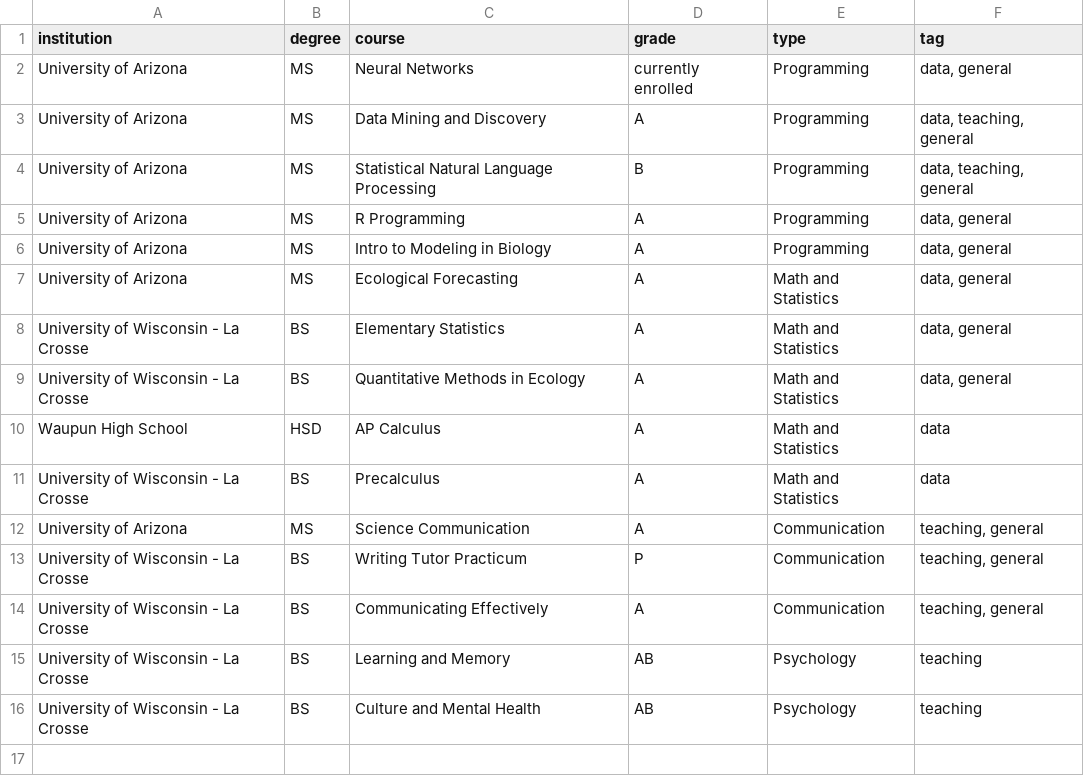
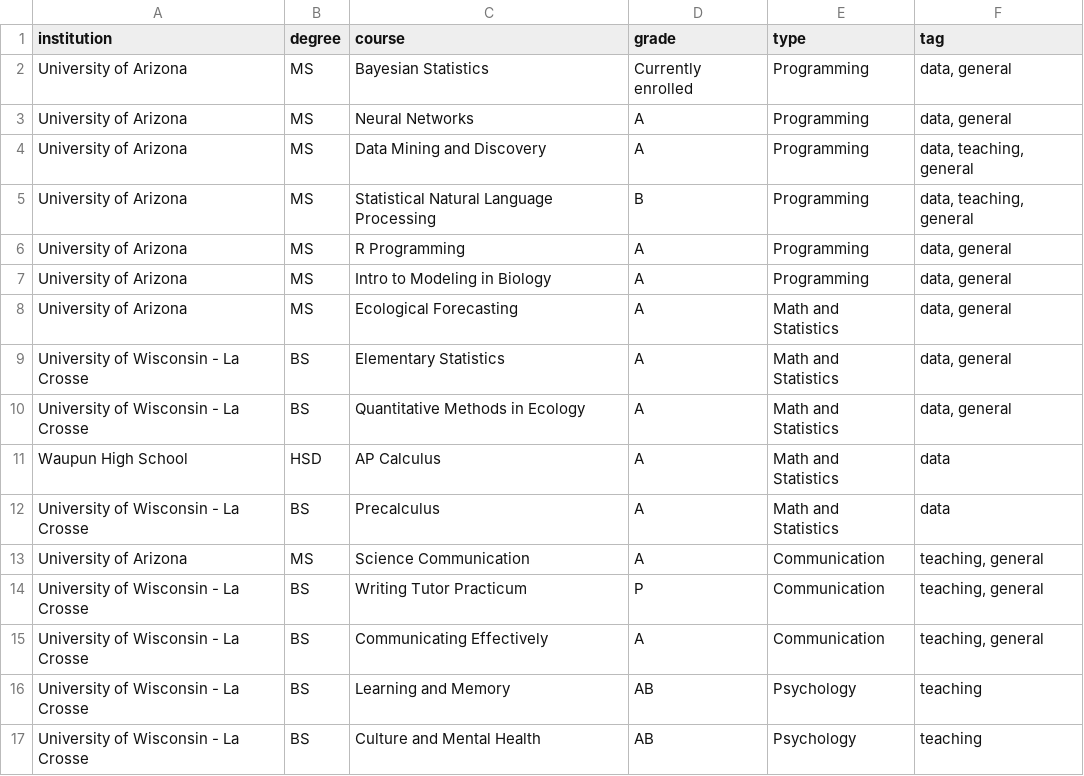
Before and after one commit to nwgiebink/CV, a CSV file: data/coursework.csv, drawn as a sheet.

Commit message:
add bayesian stats

```diff
--- a/data/coursework.csv
+++ b/data/coursework.csv
@@ -1,3 +1,4 @@
 institution,degree,course,grade,type,tag
-University of Arizona,MS,Neural Networks,currently enrolled,Programming,"data, general"
+University of Arizona,MS,Bayesian Statistics,Currently enrolled,Programming,"data, general"
+University of Arizona,MS,Neural Networks,A,Programming,"data, general"
 University of Arizona,MS,Data Mining and Discovery,A,Programming,"data, teaching, general"
```
